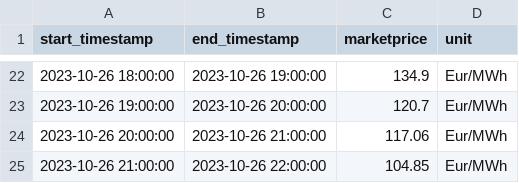
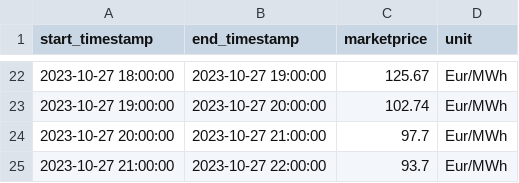
Before and after one commit to Harighs/smart_plug, a CSV file: dataset/awattar_data.csv, drawn as a sheet; only a part is shown, gaps mark what is left out; the diff covers the shown part only.

```diff
--- a/dataset/awattar_data.csv
+++ b/dataset/awattar_data.csv
@@ -22,4 +22,4 @@ start_timestamp,end_timestamp,marketprice,unit
-2023-10-26 18:00:00,2023-10-26 19:00:00,134.9,Eur/MWh
-2023-10-26 19:00:00,2023-10-26 20:00:00,120.7,Eur/MWh
-2023-10-26 20:00:00,2023-10-26 21:00:00,117.06,Eur/MWh
-2023-10-26 21:00:00,2023-10-26 22:00:00,104.85,Eur/MWh
+2023-10-27 18:00:00,2023-10-27 19:00:00,125.67,Eur/MWh
+2023-10-27 19:00:00,2023-10-27 20:00:00,102.74,Eur/MWh
+2023-10-27 20:00:00,2023-10-27 21:00:00,97.7,Eur/MWh
+2023-10-27 21:00:00,2023-10-27 22:00:00,93.7,Eur/MWh
```
Also changed, not shown: 60 edited cells elsewhere in this file, dataset/master_data.csv, 6 other files.
